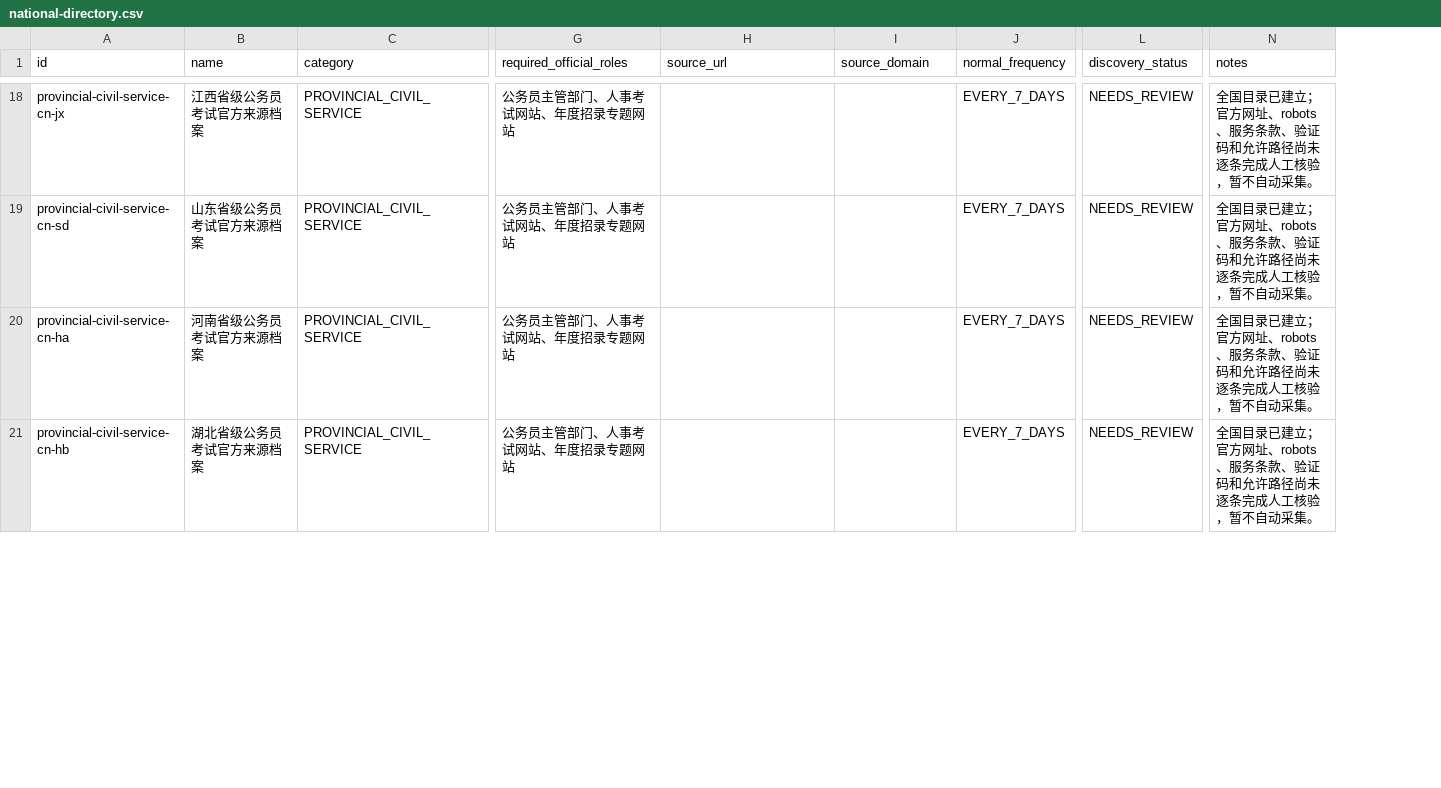
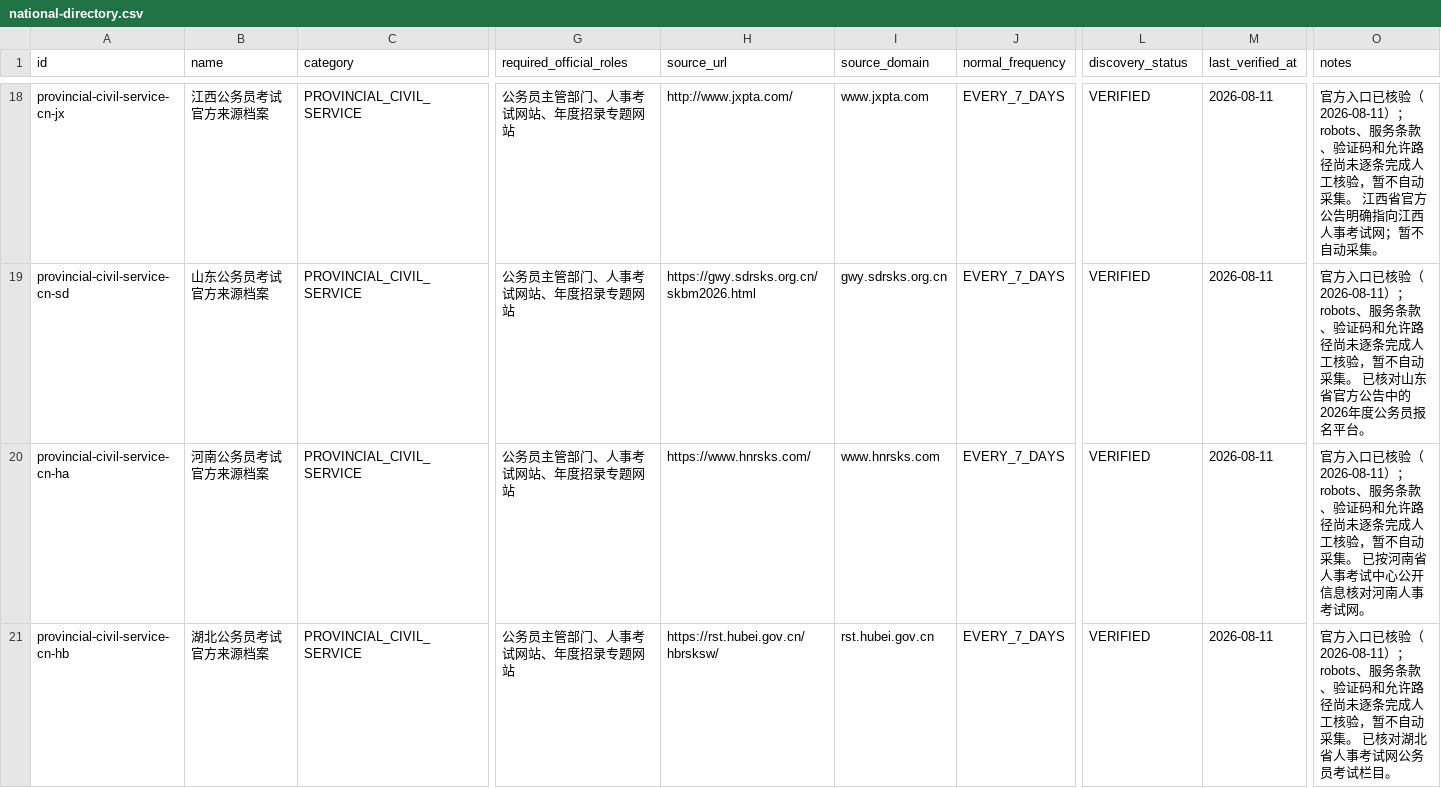
Before and after one commit to JB54088/Agent-fa, a CSV file: docs/data-sources/national-directory.csv, drawn as a sheet; only a part is shown, gaps mark what is left out; addresses are those after the commit; the diff covers the shown part only; the diff names each change by its address in the sheet, - before the commit and + after, or states it on an @@ line.

```diff
--- a/docs/data-sources/national-directory.csv
+++ b/docs/data-sources/national-directory.csv
+column M (last_verified_at), rows 18-21: all 2026-08-11
-B18 (name): 江西省级公务员考试官方来源档案
+B18 (name): 江西公务员考试官方来源档案
-H18 (source_url): (empty)
+H18 (source_url): http://www.jxpta.com/
-I18 (source_domain): (empty)
+I18 (source_domain): www.jxpta.com
-L18:L21 (discovery_status): NEEDS_REVIEW
+L18:L21 (discovery_status): VERIFIED
-O18 (notes): 全国目录已建立；官方网址、robots、服务条款、验证码和允许路径尚未逐条完成人工核验，暂不自动…
+O18 (notes): 官方入口已核验（2026-08-11）；robots、服务条款、验证码和允许路径尚未逐条完成人工核验，暂不自动采集。 江西省官方公告明确指向江西人事考试网；暂不自动…
-B19 (name): 山东省级公务员考试官方来源档案
+B19 (name): 山东公务员考试官方来源档案
-H19 (source_url): (empty)
+H19 (source_url): https://gwy.sdrsks.org.cn/skbm2026.html
-I19 (source_domain): (empty)
+I19 (source_domain): gwy.sdrsks.org.cn
-O19 (notes): 全国目录已建立；官方网址、robots、服务条款、验证码和允许路径尚未逐条完成人工核验，暂不自动采集。
+O19 (notes): 官方入口已核验（2026-08-11）；robots、服务条款、验证码和允许路径尚未逐条完成人工核验，暂不自动采集。 已核对山东省官方公告中的2026年度公务员报名平台。
-B20 (name): 河南省级公务员考试官方来源档案
+B20 (name): 河南公务员考试官方来源档案
-H20 (source_url): (empty)
+H20 (source_url): https://www.hnrsks.com/
-I20 (source_domain): (empty)
+I20 (source_domain): www.hnrsks.com
-O20 (notes): 全国目录已建立；官方网址、robots、服务条款、验证码和允许路径尚未逐条完成人工核验，暂不自动采集。
+O20 (notes): 官方入口已核验（2026-08-11）；robots、服务条款、验证码和允许路径尚未逐条完成人工核验，暂不自动采集。 已按河南省人事考试中心公开信息核对河南人事考试网。
-B21 (name): 湖北省级公务员考试官方来源档案
+B21 (name): 湖北公务员考试官方来源档案
-H21 (source_url): (empty)
+H21 (source_url): https://rst.hubei.gov.cn/hbrsksw/
-I21 (source_domain): (empty)
+I21 (source_domain): rst.hubei.gov.cn
-O21 (notes): 全国目录已建立；官方网址、robots、服务条款、验证码和允许路径尚未逐条完成人工核验，暂不自动采集。
+O21 (notes): 官方入口已核验（2026-08-11）；robots、服务条款、验证码和允许路径尚未逐条完成人工核验，暂不自动采集。 已核对湖北省人事考试网公务员考试栏目。
```
Also changed, not shown: 143 edited cells elsewhere in this file, 8 other files.
